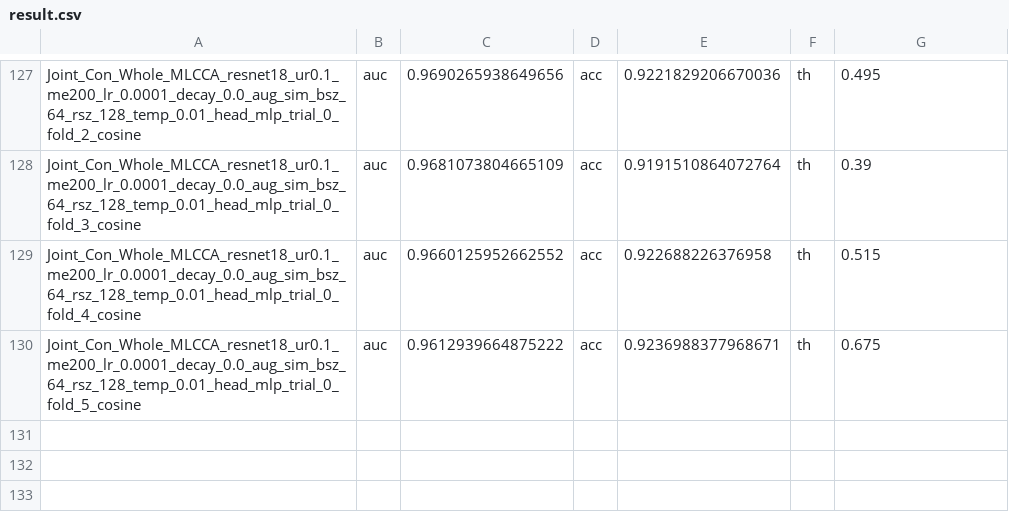
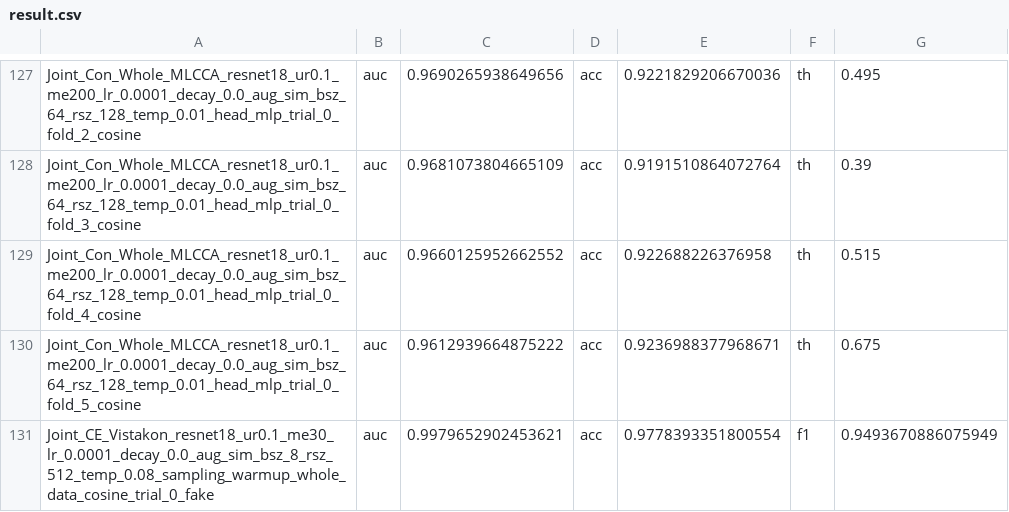
Before and after one commit to bomtorazek/SupContrast, a CSV file: result.csv, drawn as a sheet; only a part is shown, gaps mark what is left out; the diff names each change by its address in the sheet, - before the commit and + after, or states it on an @@ line.

```diff
--- a/result.csv
+++ b/result.csv
+row 131: Joint_CE_Vistakon_resnet18_ur0.1_me30_lr_0.0001_decay_0.0_aug_sim_bsz_8_rsz_512_temp_0.08_sampling_warmup_whole_data_cosine_trial_0_fake | auc | 0.9979652902453621 | acc | 0.9778393351800554 | f1 | 0.9493670886075949
```
Also changed, not shown: 26 other files.
